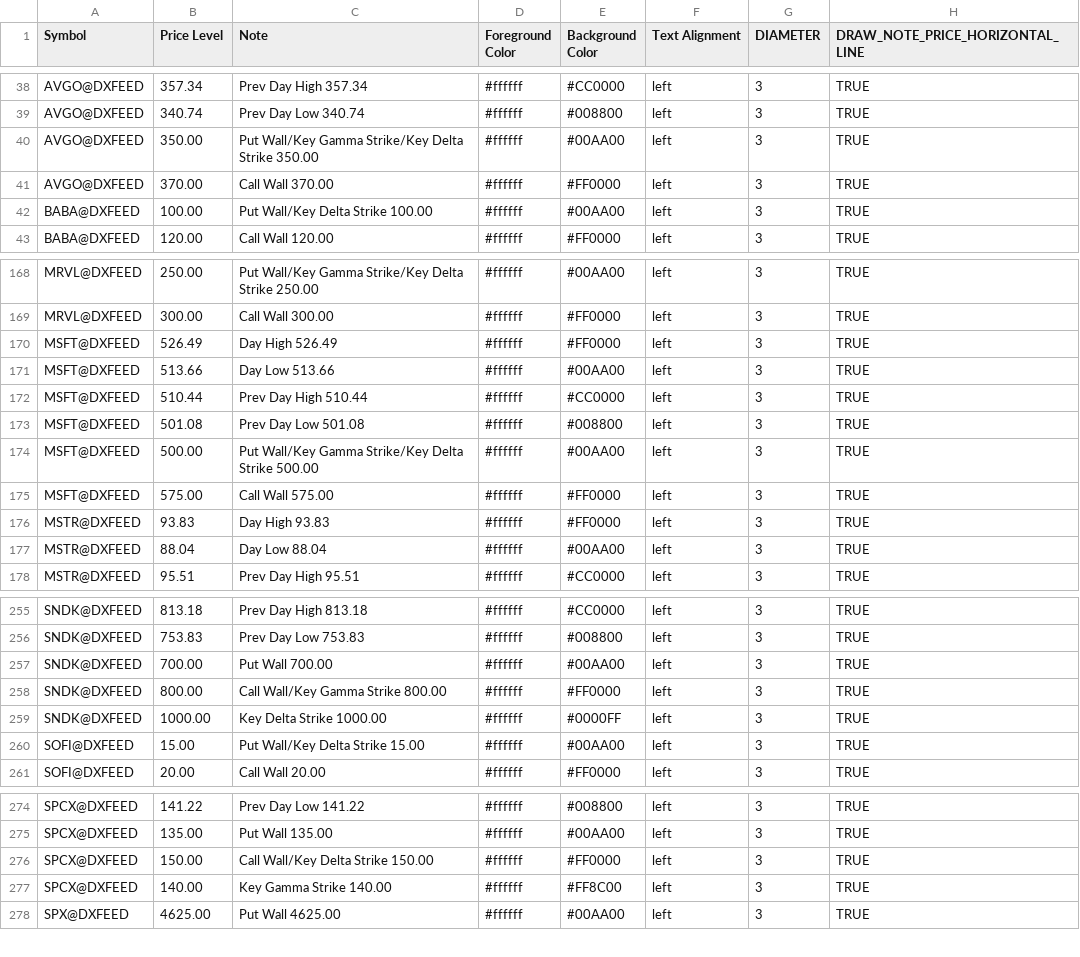
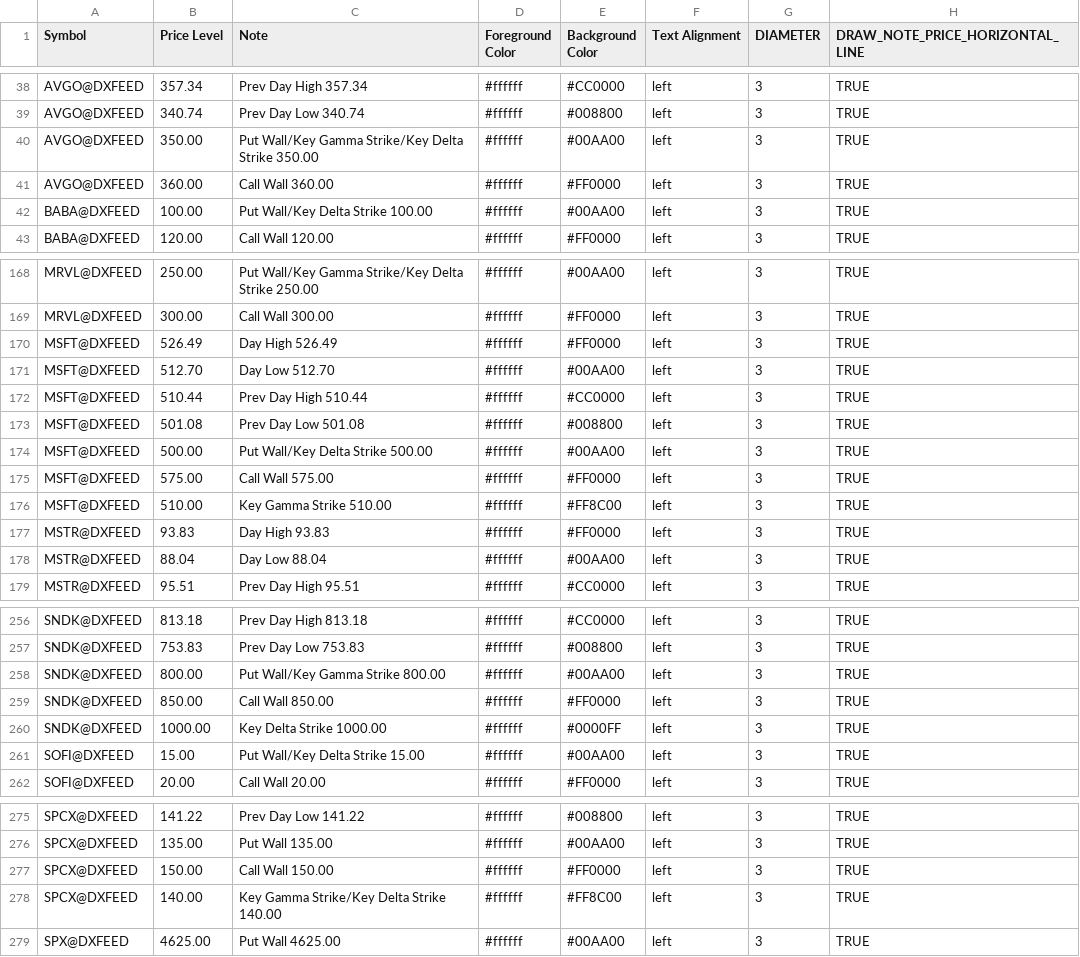
Before and after one commit to marciogmorales/toolbox, a CSV file: bookmap_notes.csv, drawn as a sheet; only a part is shown, gaps mark what is left out.

Commit message:
chore: update bookmap notes (2026-11-19T16:36:36.301Z)

```diff
--- a/bookmap_notes.csv
+++ b/bookmap_notes.csv
@@ -40,3 +40,3 @@ AVGO@DXFEED,340.74,Prev Day Low 340.74,#ffffff,#008800,left,3,TRUE
 AVGO@DXFEED,350.00,Put Wall/Key Gamma Strike/Key Delta Strike 350.00,#ffffff,#00AA00,left,3,TRUE
-AVGO@DXFEED,370.00,Call Wall 370.00,#ffffff,#FF0000,left,3,TRUE
+AVGO@DXFEED,360.00,Call Wall 360.00,#ffffff,#FF0000,left,3,TRUE
 BABA@DXFEED,100.00,Put Wall/Key Delta Strike 100.00,#ffffff,#00AA00,left,3,TRUE
@@ -170,7 +170,8 @@ MRVL@DXFEED,300.00,Call Wall 300.00,#ffffff,#FF0000,left,3,TRUE
 MSFT@DXFEED,526.49,Day High 526.49,#ffffff,#FF0000,left,3,TRUE
-MSFT@DXFEED,513.66,Day Low 513.66,#ffffff,#00AA00,left,3,TRUE
+MSFT@DXFEED,512.70,Day Low 512.70,#ffffff,#00AA00,left,3,TRUE
 MSFT@DXFEED,510.44,Prev Day High 510.44,#ffffff,#CC0000,left,3,TRUE
 MSFT@DXFEED,501.08,Prev Day Low 501.08,#ffffff,#008800,left,3,TRUE
-MSFT@DXFEED,500.00,Put Wall/Key Gamma Strike/Key Delta Strike 500.00,#ffffff,#00AA00,left,3,TRUE
+MSFT@DXFEED,500.00,Put Wall/Key Delta Strike 500.00,#ffffff,#00AA00,left,3,TRUE
 MSFT@DXFEED,575.00,Call Wall 575.00,#ffffff,#FF0000,left,3,TRUE
+MSFT@DXFEED,510.00,Key Gamma Strike 510.00,#ffffff,#FF8C00,left,3,TRUE
 MSTR@DXFEED,93.83,Day High 93.83,#ffffff,#FF0000,left,3,TRUE
@@ -256,4 +257,4 @@ SNDK@DXFEED,813.18,Prev Day High 813.18,#ffffff,#CC0000,left,3,TRUE
 SNDK@DXFEED,753.83,Prev Day Low 753.83,#ffffff,#008800,left,3,TRUE
-SNDK@DXFEED,700.00,Put Wall 700.00,#ffffff,#00AA00,left,3,TRUE
-SNDK@DXFEED,800.00,Call Wall/Key Gamma Strike 800.00,#ffffff,#FF0000,left,3,TRUE
+SNDK@DXFEED,800.00,Put Wall/Key Gamma Strike 800.00,#ffffff,#00AA00,left,3,TRUE
+SNDK@DXFEED,850.00,Call Wall 850.00,#ffffff,#FF0000,left,3,TRUE
 SNDK@DXFEED,1000.00,Key Delta Strike 1000.00,#ffffff,#0000FF,left,3,TRUE
@@ -275,4 +276,4 @@ SPCX@DXFEED,141.22,Prev Day Low 141.22,#ffffff,#008800,left,3,TRUE
 SPCX@DXFEED,135.00,Put Wall 135.00,#ffffff,#00AA00,left,3,TRUE
-SPCX@DXFEED,150.00,Call Wall/Key Delta Strike 150.00,#ffffff,#FF0000,left,3,TRUE
-SPCX@DXFEED,140.00,Key Gamma Strike 140.00,#ffffff,#FF8C00,left,3,TRUE
+SPCX@DXFEED,150.00,Call Wall 150.00,#ffffff,#FF0000,left,3,TRUE
+SPCX@DXFEED,140.00,Key Gamma Strike/Key Delta Strike 140.00,#ffffff,#FF8C00,left,3,TRUE
 SPX@DXFEED,4625.00,Put Wall 4625.00,#ffffff,#00AA00,left,3,TRUE
```
